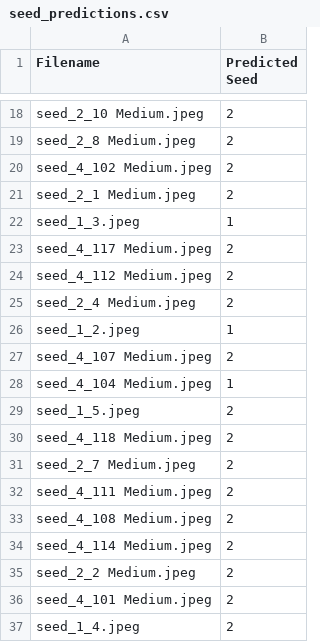
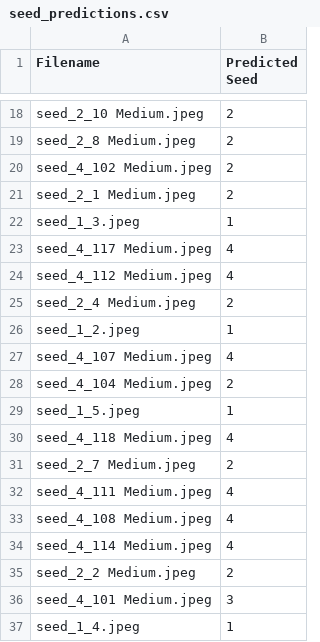
Before and after one commit to Ruben2163/Minecraft-Seed-Finder, a CSV file: seed_predictions.csv, drawn as a sheet; only a part is shown, gaps mark what is left out; the diff covers the shown part only.

```diff
--- a/seed_predictions.csv
+++ b/seed_predictions.csv
@@ -22,16 +22,16 @@ seed_2_1 Medium.jpeg,2
 seed_1_3.jpeg,1
-seed_4_117 Medium.jpeg,2
-seed_4_112 Medium.jpeg,2
+seed_4_117 Medium.jpeg,4
+seed_4_112 Medium.jpeg,4
 seed_2_4 Medium.jpeg,2
 seed_1_2.jpeg,1
-seed_4_107 Medium.jpeg,2
-seed_4_104 Medium.jpeg,1
-seed_1_5.jpeg,2
-seed_4_118 Medium.jpeg,2
+seed_4_107 Medium.jpeg,4
+seed_4_104 Medium.jpeg,2
+seed_1_5.jpeg,1
+seed_4_118 Medium.jpeg,4
 seed_2_7 Medium.jpeg,2
-seed_4_111 Medium.jpeg,2
-seed_4_108 Medium.jpeg,2
-seed_4_114 Medium.jpeg,2
+seed_4_111 Medium.jpeg,4
+seed_4_108 Medium.jpeg,4
+seed_4_114 Medium.jpeg,4
 seed_2_2 Medium.jpeg,2
-seed_4_101 Medium.jpeg,2
-seed_1_4.jpeg,2
+seed_4_101 Medium.jpeg,3
+seed_1_4.jpeg,1
```
Also changed, not shown: 11 edited cells elsewhere in this file.
